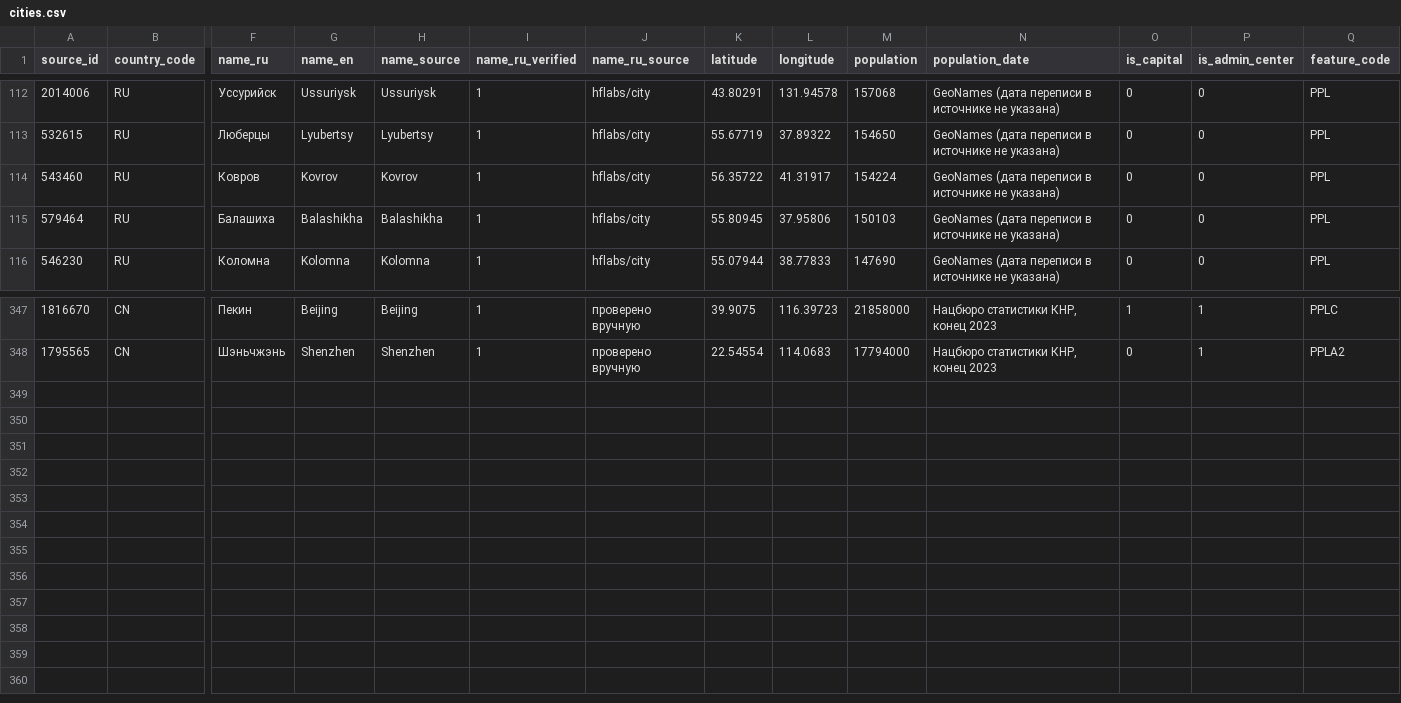
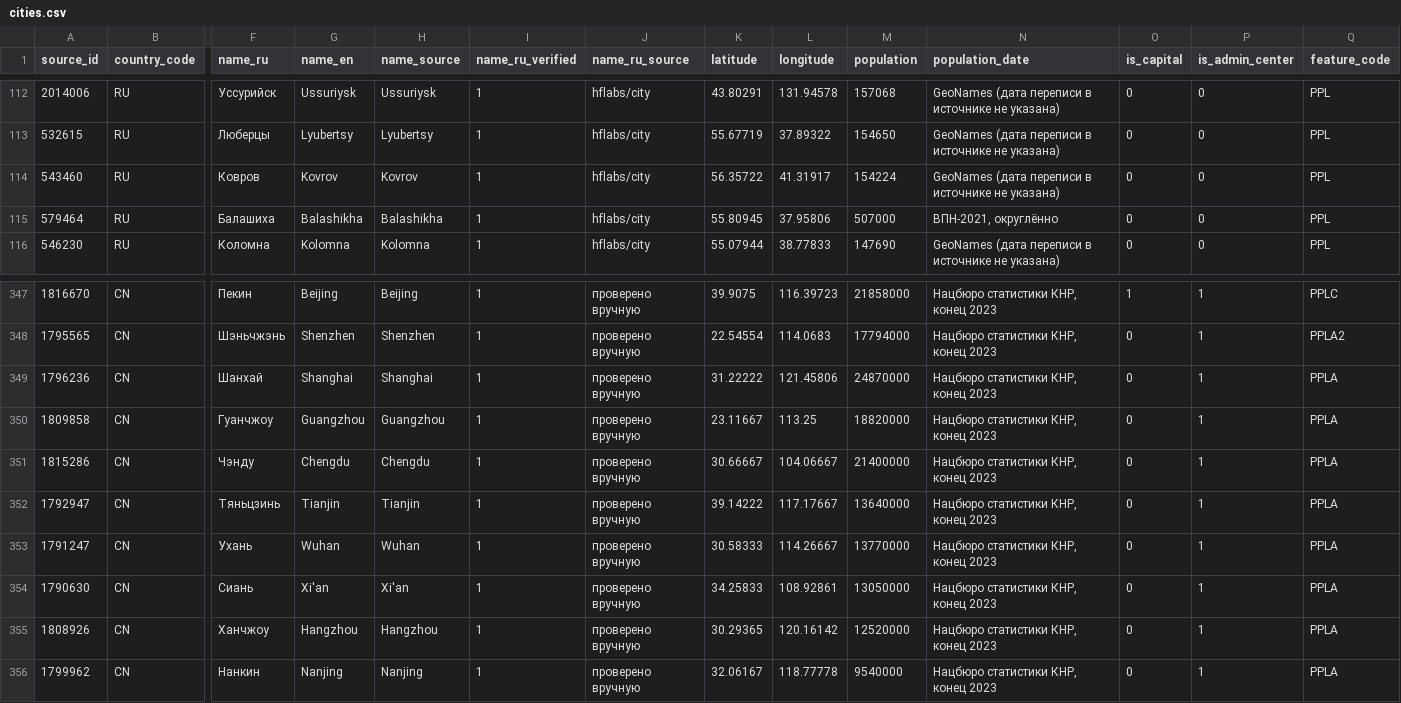
Before and after one commit to skan5050/art, a CSV file: geo/data/cities.csv, drawn as a sheet; only a part is shown, gaps mark what is left out; rows hold the shown columns only; the diff covers the shown part only; the diff names each change by its address in the sheet, - before the commit and + after, or states it on an @@ line.

```diff
--- a/geo/data/cities.csv
+++ b/geo/data/cities.csv
-M115 (population): 150103
+M115 (population): 507000
-N115 (population_date): GeoNames (дата переписи в источнике не указана)
+N115 (population_date): ВПН-2021, округлённо
+row 349: 1796236 | CN | Шанхай | Shanghai | Shanghai | 1 | проверено вручную | 31.22222 | 121.45806 | 24870000 | Нацбюро статистики КНР, конец 2023 | 0 | 1 | PPLA
+row 350: 1809858 | CN | Гуанчжоу | Guangzhou | Guangzhou | 1 | проверено вручную | 23.11667 | 113.25 | 18820000 | Нацбюро статистики КНР, конец 2023 | 0 | 1 | PPLA
+row 351: 1815286 | CN | Чэнду | Chengdu | Chengdu | 1 | проверено вручную | 30.66667 | 104.06667 | 21400000 | Нацбюро статистики КНР, конец 2023 | 0 | 1 | PPLA
+row 352: 1792947 | CN | Тяньцзинь | Tianjin | Tianjin | 1 | проверено вручную | 39.14222 | 117.17667 | 13640000 | Нацбюро статистики КНР, конец 2023 | 0 | 1 | PPLA
+row 353: 1791247 | CN | Ухань | Wuhan | Wuhan | 1 | проверено вручную | 30.58333 | 114.26667 | 13770000 | Нацбюро статистики КНР, конец 2023 | 0 | 1 | PPLA
+row 354: 1790630 | CN | Сиань | Xi'an | Xi'an | 1 | проверено вручную | 34.25833 | 108.92861 | 13050000 | Нацбюро статистики КНР, конец 2023 | 0 | 1 | PPLA
+row 355: 1808926 | CN | Ханчжоу | Hangzhou | Hangzhou | 1 | проверено вручную | 30.29365 | 120.16142 | 12520000 | Нацбюро статистики КНР, конец 2023 | 0 | 1 | PPLA
+row 356: 1799962 | CN | Нанкин | Nanjing | Nanjing | 1 | проверено вручную | 32.06167 | 118.77778 | 9540000 | Нацбюро статистики КНР, конец 2023 | 0 | 1 | PPLA
```
Also changed, not shown: 38 edited cells elsewhere in this file, 3 other files.
